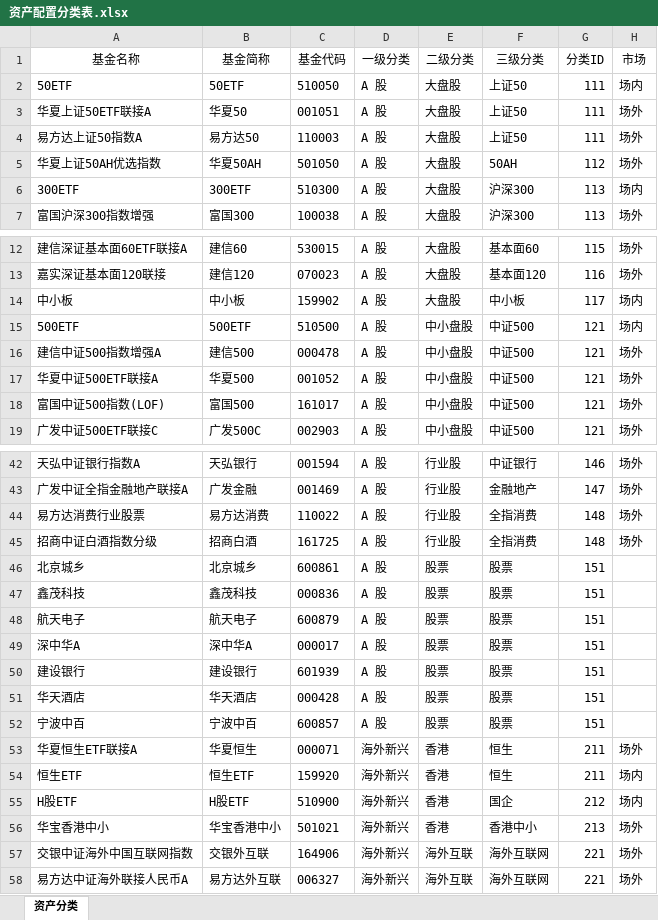
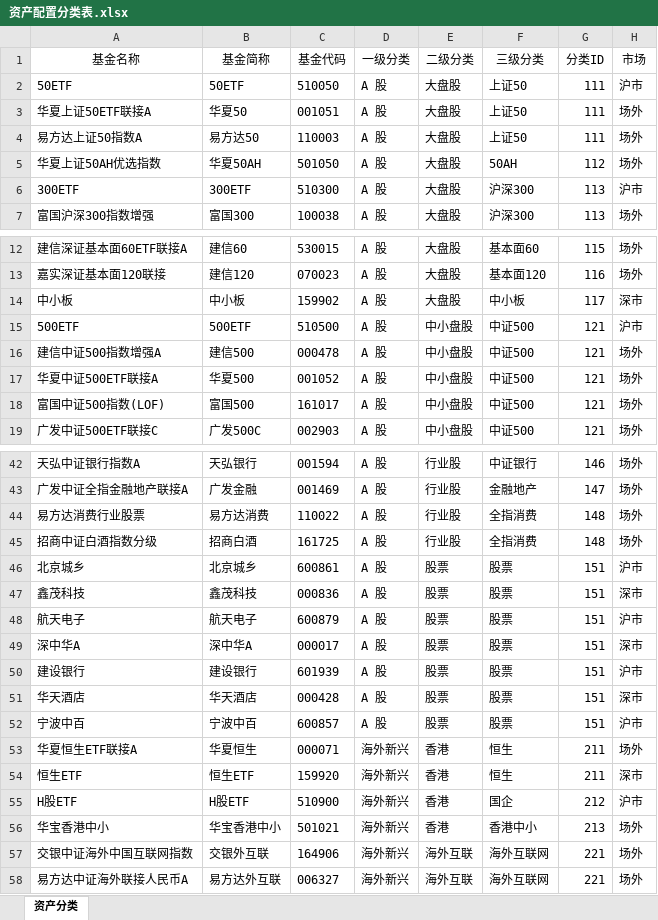
Before and after one commit to klq26/deal-record, an Excel workbook: category/资产配置分类表.xlsx, sheet 资产分类, drawn as a sheet; only a part is shown, gaps mark what is left out; values as stored, in another font and other column widths than the file's, no borders; the diff covers the shown part only; the diff names each change by its address in the sheet, - before the commit and + after, or states it on an @@ line.

```diff
--- a/category/资产配置分类表.xlsx (sheet 资产分类)
+++ b/category/资产配置分类表.xlsx (sheet 资产分类)
-H2 (市场): 场内
+H2 (市场): 沪市
-H6 (市场): 场内
+H6 (市场): 沪市
-H14 (市场): 场内
+H14 (市场): 深市
-H15 (市场): 场内
+H15 (市场): 沪市
-H46 (市场): (empty)
+H46 (市场): 沪市
-H47 (市场): (empty)
+H47 (市场): 深市
-H48 (市场): (empty)
+H48 (市场): 沪市
-H49 (市场): (empty)
+H49 (市场): 深市
-H50 (市场): (empty)
+H50 (市场): 沪市
-H51 (市场): (empty)
+H51 (市场): 深市
-H52 (市场): (empty)
+H52 (市场): 沪市
-H54 (市场): 场内
+H54 (市场): 深市
-H55 (市场): 场内
+H55 (市场): 沪市
```
Also changed, not shown: 27 edited cells elsewhere in this sheet, 6 other files.
